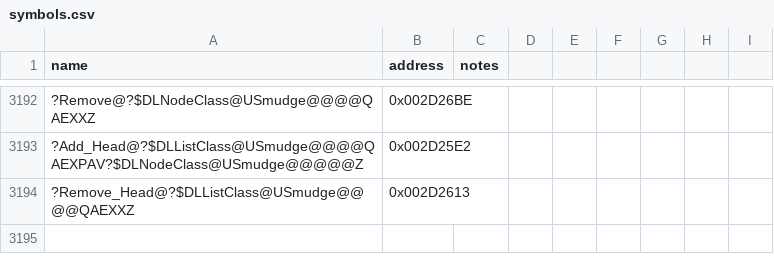
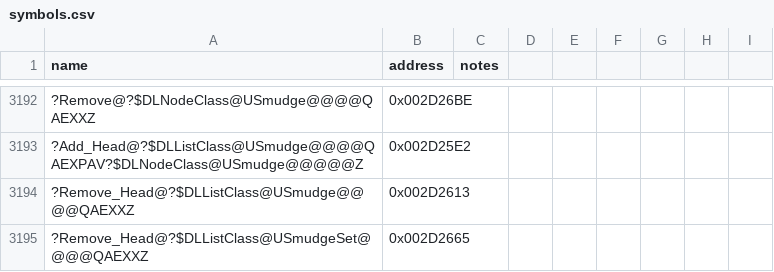
Before and after one commit to NotNBR/Open-BFME-2, a CSV file: reverse/symbols.csv, drawn as a sheet; only a part is shown, gaps mark what is left out; the diff names each change by its address in the sheet, - before the commit and + after, or states it on an @@ line.

Commit message:
Recover SmudgeManager::reset (0x002D27CC, 57B) via BFME1 donor
BFME1 Code/GameEngine/Source/GameClient/System/Smudge.cpp verbatim
(Head loop + Remove_Head + head->reset + free Add_Tail). Dedicated
TU /O1, first-try exact. Used list at +0x08 (head +0x0C). Pins
DLList<SmudgeSet>::Remove_Head @0x002D2665 (new); reset row +
Add_Tail pin reused.

```diff
--- a/reverse/symbols.csv
+++ b/reverse/symbols.csv
+row 3195: ?Remove_Head@?$DLListClass@USmudgeSet@@@@QAEXXZ | 0x002D2665
```
Also changed, not shown: 2 other files.
